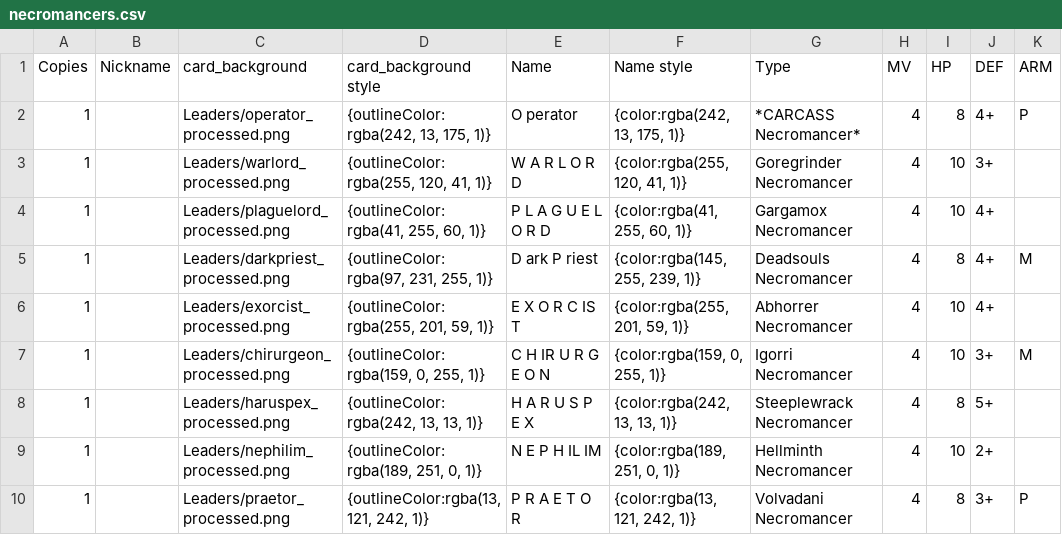
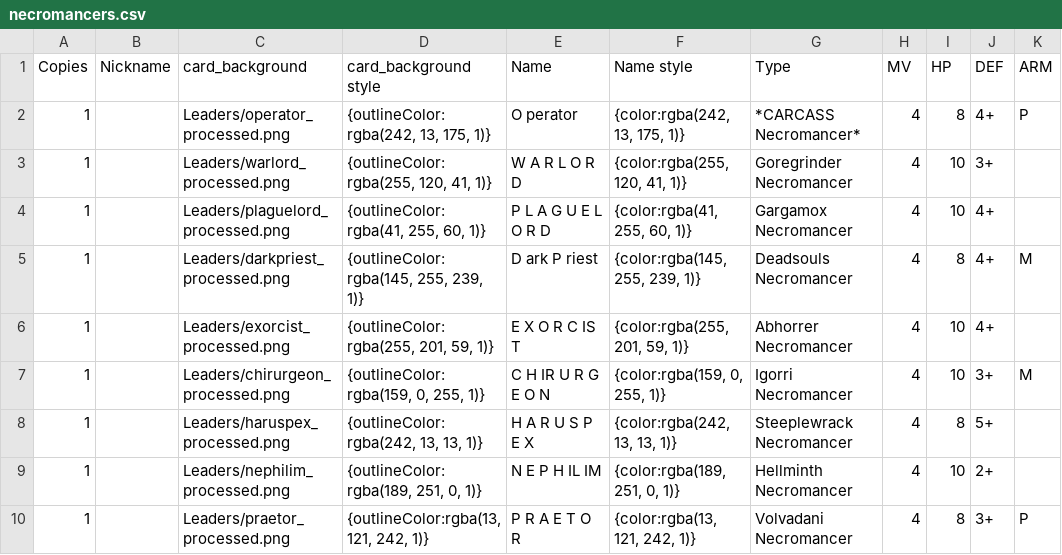
Before and after one commit to db0/maleghast_session_casting, a CSV file: necromancers.csv, drawn as a sheet; only a part is shown; the diff names each change by its address in the sheet, - before the commit and + after, or states it on an @@ line.

```diff
--- a/necromancers.csv
+++ b/necromancers.csv
-D5 (card_background style): {outlineColor:rgba(97, 231, 255, 1)}
+D5 (card_background style): {outlineColor:rgba(145, 255, 239, 1)}
```
Also changed, not shown: 2 other files.
